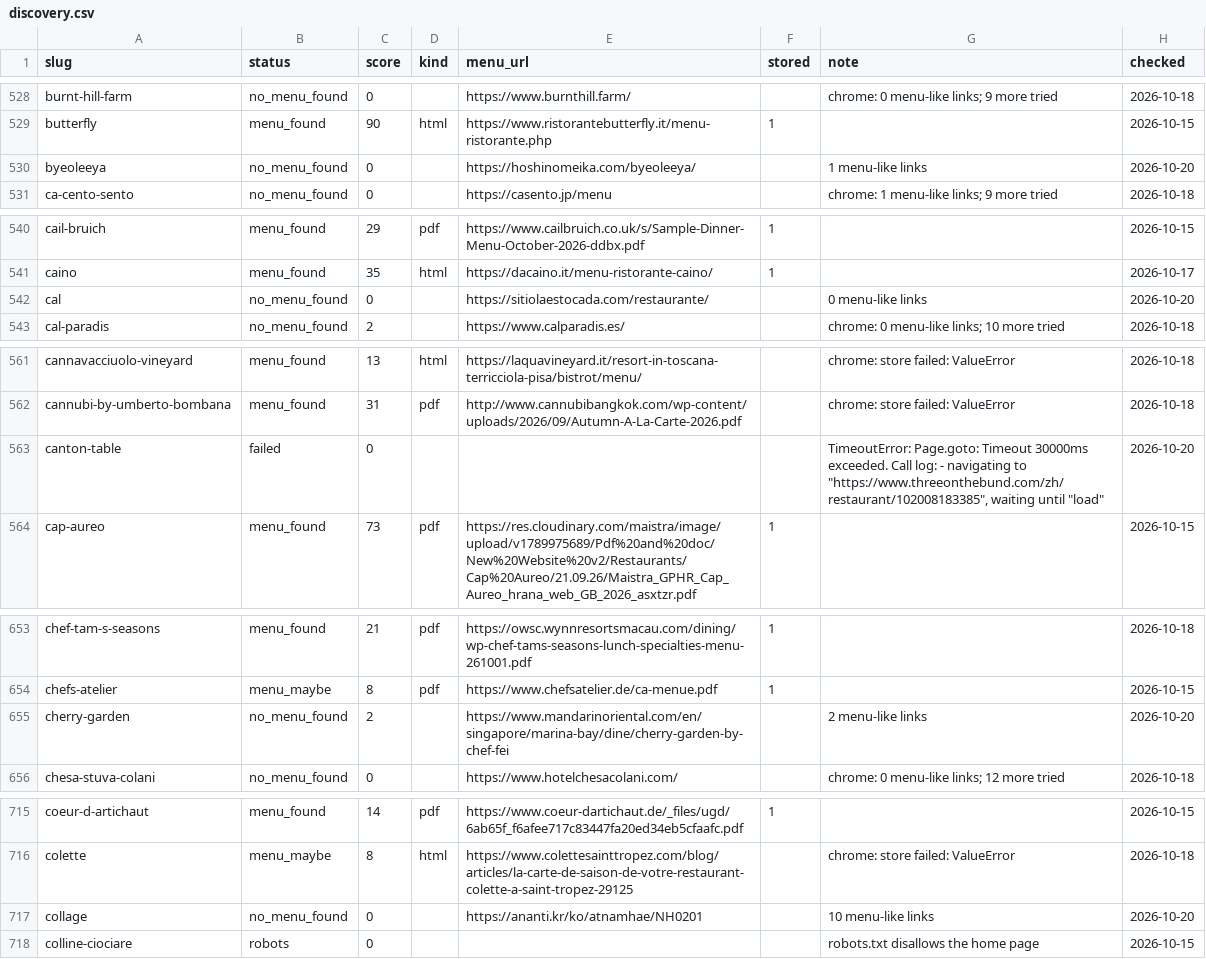
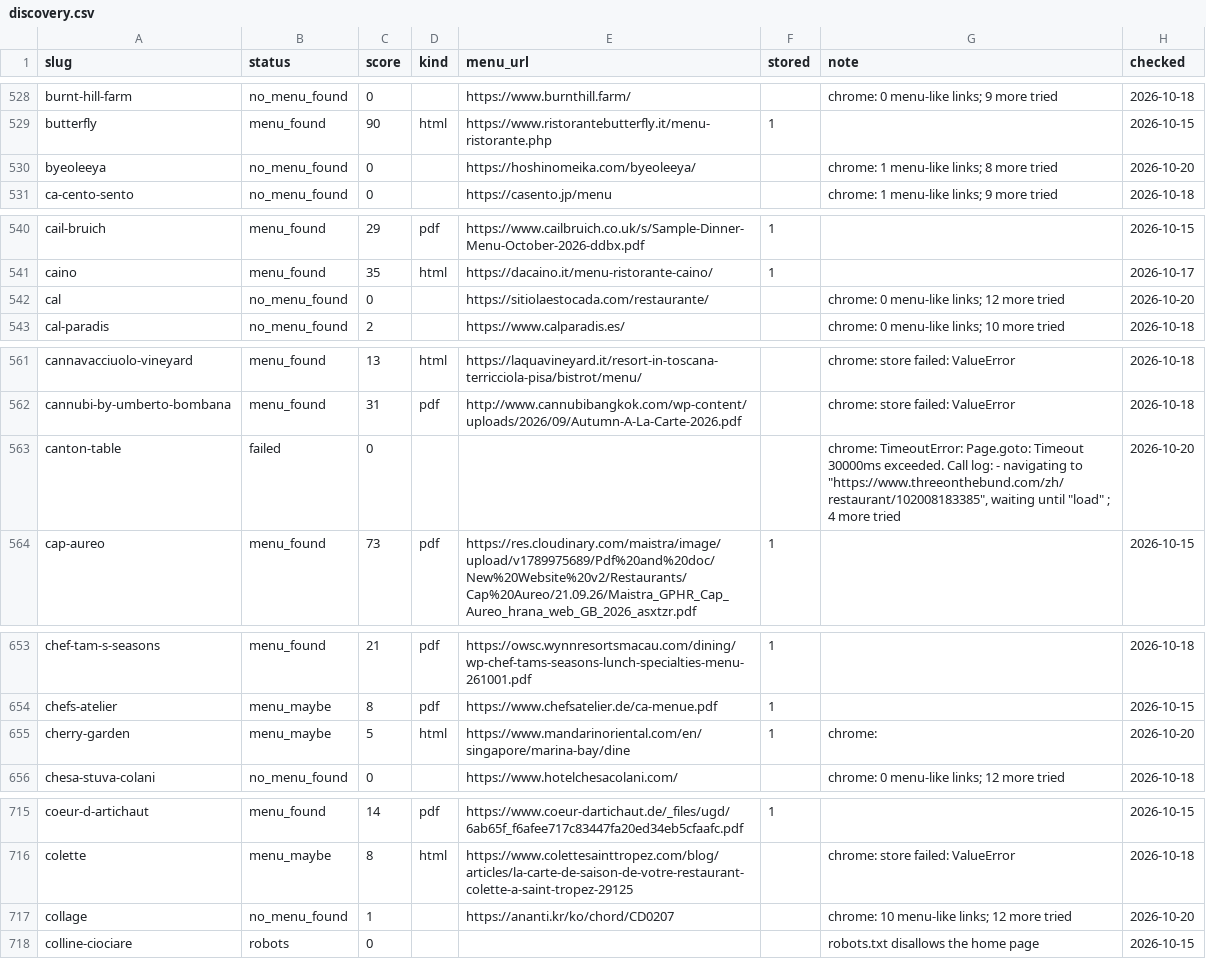
Before and after one commit to msh-yi/themenuatlas, a CSV file: data/seed/discovery.csv, drawn as a sheet; only a part is shown, gaps mark what is left out; the diff covers the shown part only.

```diff
--- a/data/seed/discovery.csv
+++ b/data/seed/discovery.csv
@@ -529,3 +529,3 @@ burnt-hill-farm,no_menu_found,0,,https://www.burnthill.farm/,,chrome: 0 menu-lik
 butterfly,menu_found,90,html,https://www.ristorantebutterfly.it/menu-ristorante.php,1,,2026-10-15
-byeoleeya,no_menu_found,0,,https://hoshinomeika.com/byeoleeya/,,1 menu-like links,2026-10-20
+byeoleeya,no_menu_found,0,,https://hoshinomeika.com/byeoleeya/,,chrome: 1 menu-like links; 8 more tried,2026-10-20
 ca-cento-sento,no_menu_found,0,,https://casento.jp/menu,,chrome: 1 menu-like links; 9 more tried,2026-10-18
@@ -541,3 +541,3 @@ cail-bruich,menu_found,29,pdf,https://www.cailbruich.co.uk/s/Sample-Dinner-Menu-
 caino,menu_found,35,html,https://dacaino.it/menu-ristorante-caino/,1,,2026-10-17
-cal,no_menu_found,0,,https://sitiolaestocada.com/restaurante/,,0 menu-like links,2026-10-20
+cal,no_menu_found,0,,https://sitiolaestocada.com/restaurante/,,chrome: 0 menu-like links; 12 more tried,2026-10-20
 cal-paradis,no_menu_found,2,,https://www.calparadis.es/,,chrome: 0 menu-like links; 10 more tried,2026-10-18
@@ -562,3 +562,3 @@ cannavacciuolo-vineyard,menu_found,13,html,https://laquavineyard.it/resort-in-to
 cannubi-by-umberto-bombana,menu_found,31,pdf,http://www.cannubibangkok.com/wp-content/uploads/2026/09/Autumn-A-La-Carte-2026.pdf,,chrome: store failed: ValueError,2026-10-18
-canton-table,failed,0,,,,"TimeoutError: Page.goto: Timeout 30000ms exceeded. Call log: - navigating to ""https://www.threeonthebund.com/zh/restaurant/102008183385"", waiting until ""load""",2026-10-20
+canton-table,failed,0,,,,"chrome: TimeoutError: Page.goto: Timeout 30000ms exceeded. Call log: - navigating to ""https://www.threeonthebund.com/zh/restaurant/102008183385"", waiting until ""load"" ; 4 more tried",2026-10-20
 cap-aureo,menu_found,73,pdf,https://res.cloudinary.com/maistra/image/upload/v1789975689/Pdf%20and%20doc/New%20Website%20v2/Restaurants/Cap%20Aureo/21.09.26/Maistra_GPHR_Cap_Aureo_hrana_web_GB_2026_asxtzr.pdf,1,,2026-10-15
@@ -654,3 +654,3 @@ chef-tam-s-seasons,menu_found,21,pdf,https://owsc.wynnresortsmacau.com/dining/wp
 chefs-atelier,menu_maybe,8,pdf,https://www.chefsatelier.de/ca-menue.pdf,1,,2026-10-15
-cherry-garden,no_menu_found,2,,https://www.mandarinoriental.com/en/singapore/marina-bay/dine/cherry-garden-by-chef-fei,,2 menu-like links,2026-10-20
+cherry-garden,menu_maybe,5,html,https://www.mandarinoriental.com/en/singapore/marina-bay/dine,1,chrome: ,2026-10-20
 chesa-stuva-colani,no_menu_found,0,,https://www.hotelchesacolani.com/,,chrome: 0 menu-like links; 12 more tried,2026-10-18
@@ -716,3 +716,3 @@ coeur-d-artichaut,menu_found,14,pdf,https://www.coeur-dartichaut.de/_files/ugd/6
 colette,menu_maybe,8,html,https://www.colettesainttropez.com/blog/articles/la-carte-de-saison-de-votre-restaurant-colette-a-saint-tropez-29125,,chrome: store failed: ValueError,2026-10-18
-collage,no_menu_found,0,,https://ananti.kr/ko/atnamhae/NH0201,,10 menu-like links,2026-10-20
+collage,no_menu_found,1,,https://ananti.kr/ko/chord/CD0207,,chrome: 10 menu-like links; 12 more tried,2026-10-20
 colline-ciociare,robots,0,,,,robots.txt disallows the home page,2026-10-15
```
Also changed, not shown: 1 edited cell elsewhere in this file, 1 other file.
